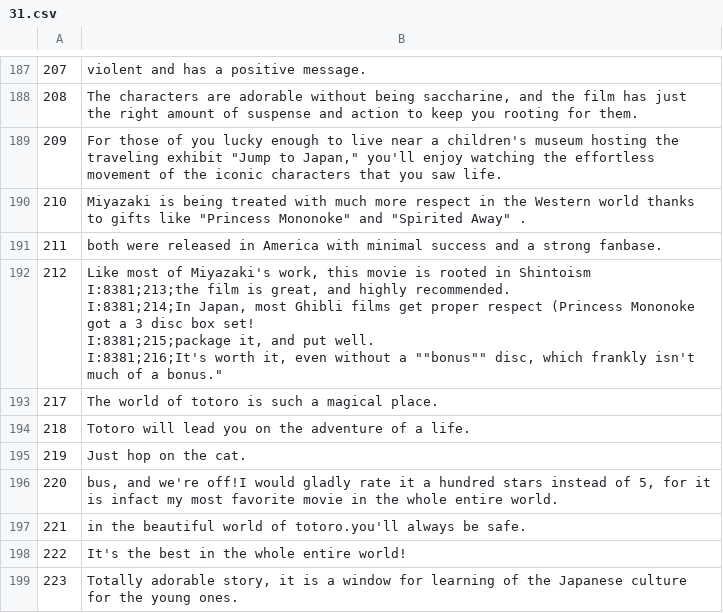
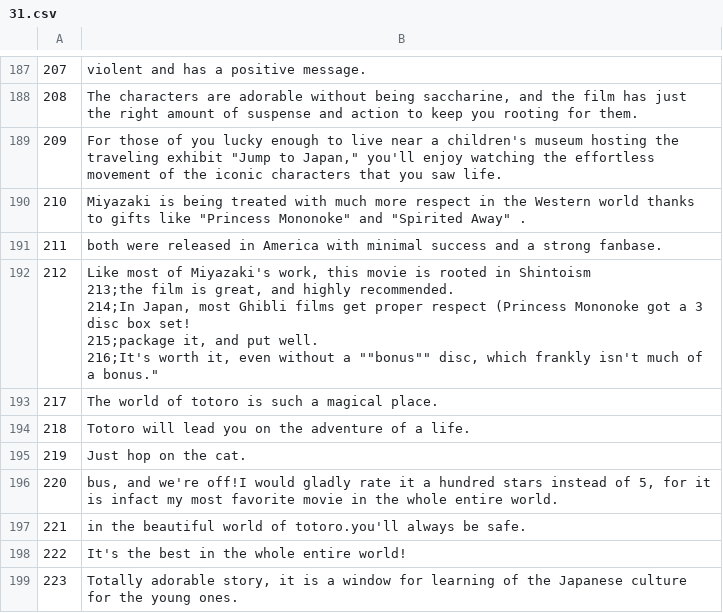
Before and after one commit to mircocrit/filmando_react, a CSV file: filesFilmando2/frasi singoli items/intere/31.csv, drawn as a sheet; only a part is shown, gaps mark what is left out; ↵ is a line break in a cell; the diff covers the shown part only; the diff names each change by its address in the sheet, - before the commit and + after, or states it on an @@ line.

```diff
--- a/filesFilmando2/frasi singoli items/intere/31.csv
+++ b/filesFilmando2/frasi singoli items/intere/31.csv
-B192: …in Shintoism ↵ I:8381;213;the film is great, and highly recommended. ↵ I:8381;214;In Japan, most Ghibli films get proper respect (Princess Mononoke got a 3 disc box set! ↵ I:8381;215;package it, and put well. ↵ I:8381;216;It's worth it,…
+B192: …in Shintoism ↵ 213;the film is great, and highly recommended. ↵ 214;In Japan, most Ghibli films get proper respect (Princess Mononoke got a 3 disc box set! ↵ 215;package it, and put well. ↵ 216;It's worth it,…
```
Also changed, not shown: 28 edited cells elsewhere in this file, filesFilmando2/frasi singoli items/intere/15.csv, filesFilmando2/frasi singoli items/intere/25.csv, 47 other files.
